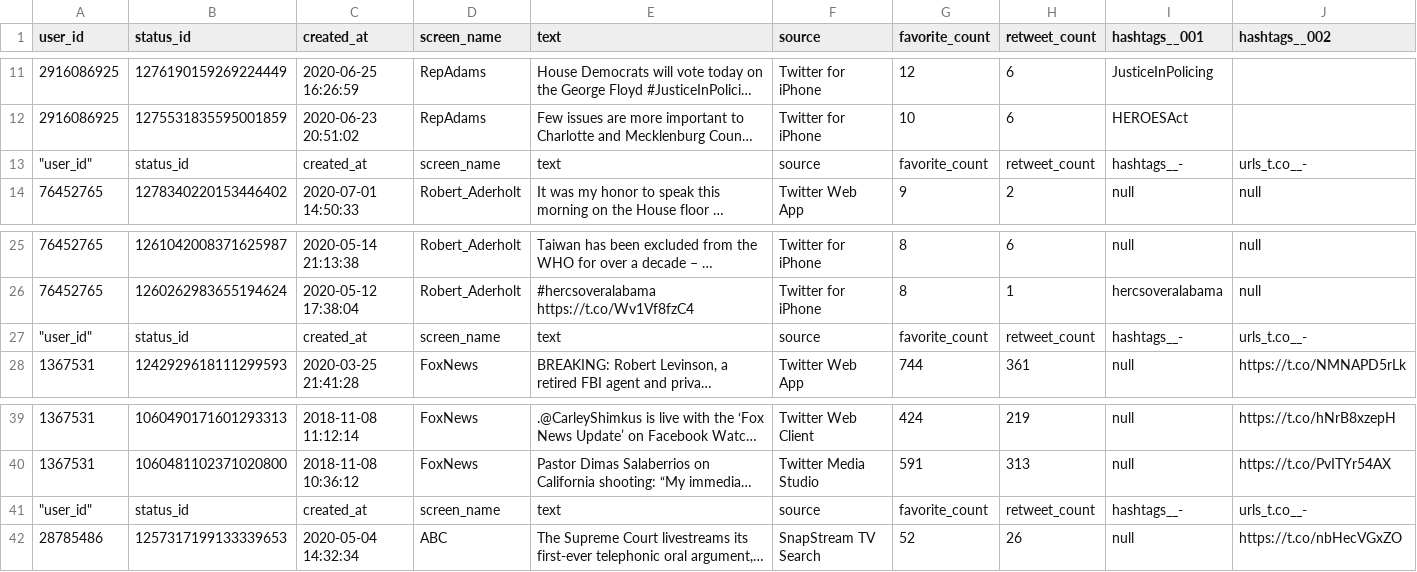
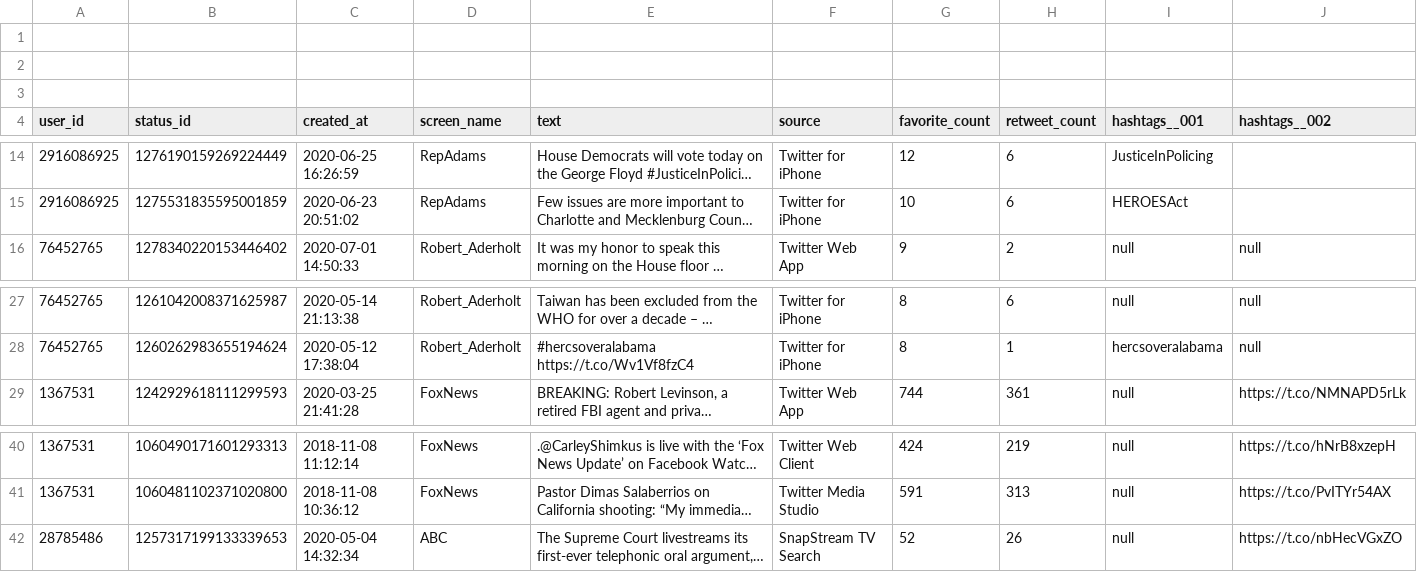
Before and after one commit to Sidd-Codes/SocialMediaPlatform, a CSV file: input/MergedTweets.csv, drawn as a sheet; only a part is shown, gaps mark what is left out; long unchanged cells end in …; removed rows and columns are numbered as before the commit, all else as after; rows hold the shown columns only; the diff names each change by its address in the sheet, - before the commit and + after, or states it on an @@ line.

Commit message:
Add files via upload

```diff
--- a/input/MergedTweets.csv
+++ b/input/MergedTweets.csv
+row 1: (empty)
+row 2: (empty)
+row 3: (empty)
-row 13: "user_id" | status_id | created_at | screen_name | text | source | favorite_count | retweet_count | hashtags__- | urls_t.co__-
-row 27: "user_id" | status_id | created_at | screen_name | text | source | favorite_count | retweet_count | hashtags__- | urls_t.co__-
-row 41: "user_id" | status_id | created_at | screen_name | text | source | favorite_count | retweet_count | hashtags__- | urls_t.co__-
```
